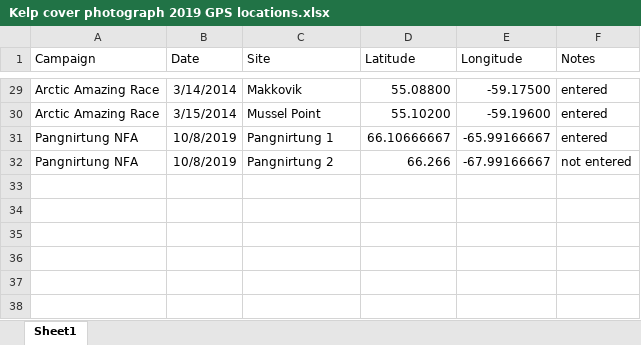
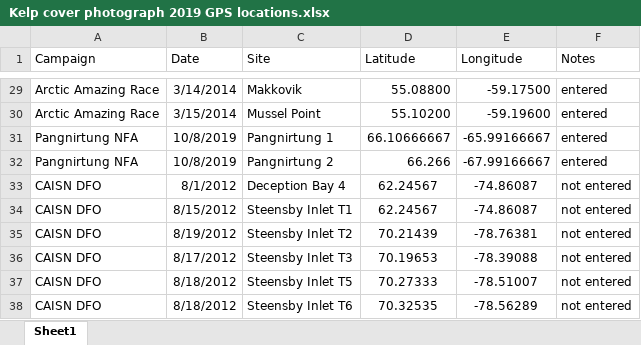
Before and after one commit to robwschlegel/ArcticKelp, an Excel workbook: metadata/Kelp cover photograph 2019 GPS locations.xlsx, sheet Sheet1, drawn as a sheet; only a part is shown, gaps mark what is left out; values as stored, in another font and other column widths than the file's, no borders; the diff names each change by its address in the sheet, - before the commit and + after, or states it on an @@ line.

Commit message:
so much data new data! Am on an image analysis roll.  I've also added the GPS points and double checked them

```diff
--- a/metadata/Kelp cover photograph 2019 GPS locations.xlsx (sheet Sheet1)
+++ b/metadata/Kelp cover photograph 2019 GPS locations.xlsx (sheet Sheet1)
-F32 (Notes): not entered
+F32 (Notes): entered
+row 33: CAISN DFO | 8/1/2012 | Deception Bay 4 | 62.24567 | -74.86087 | not entered
+row 34: CAISN DFO | 8/15/2012 | Steensby Inlet T1 | 62.24567 | -74.86087 | not entered
+row 35: CAISN DFO | 8/19/2012 | Steensby Inlet T2 | 70.21439 | -78.76381 | not entered
+row 36: CAISN DFO | 8/17/2012 | Steensby Inlet T3 | 70.19653 | -78.39088 | not entered
+row 37: CAISN DFO | 8/18/2012 | Steensby Inlet T5 | 70.27333 | -78.51007 | not entered
+row 38: CAISN DFO | 8/18/2012 | Steensby Inlet T6 | 70.32535 | -78.56289 | not entered
```
Also changed, not shown: 6 other files.
